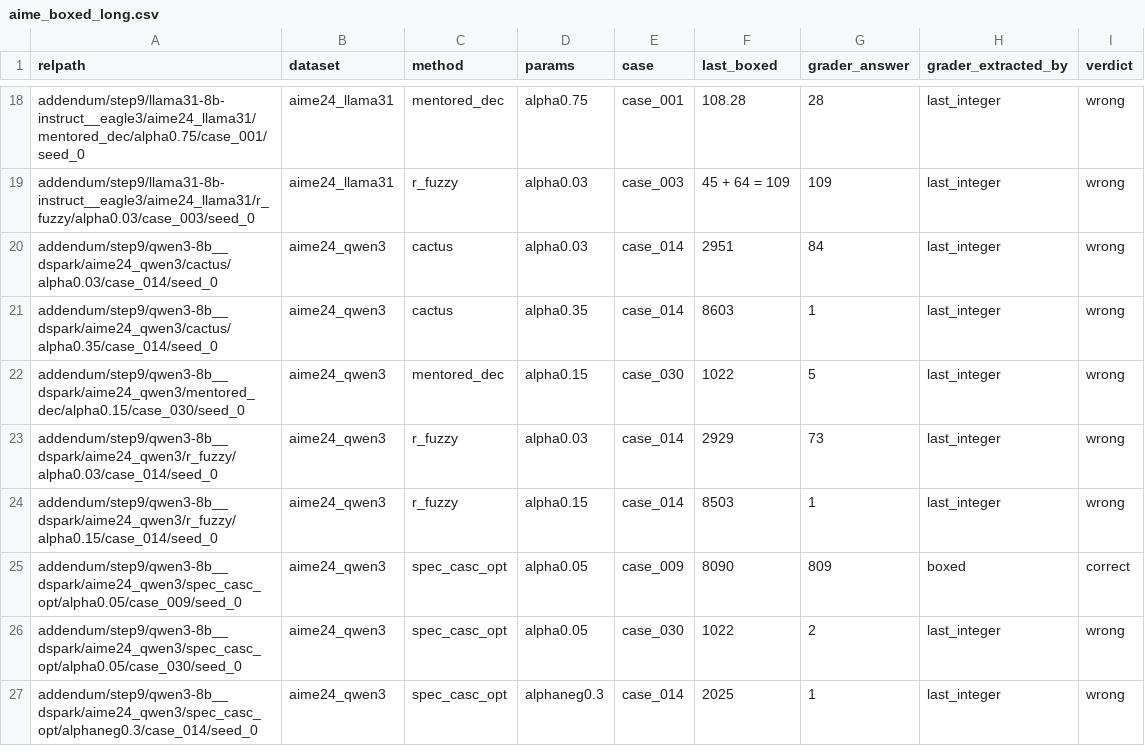
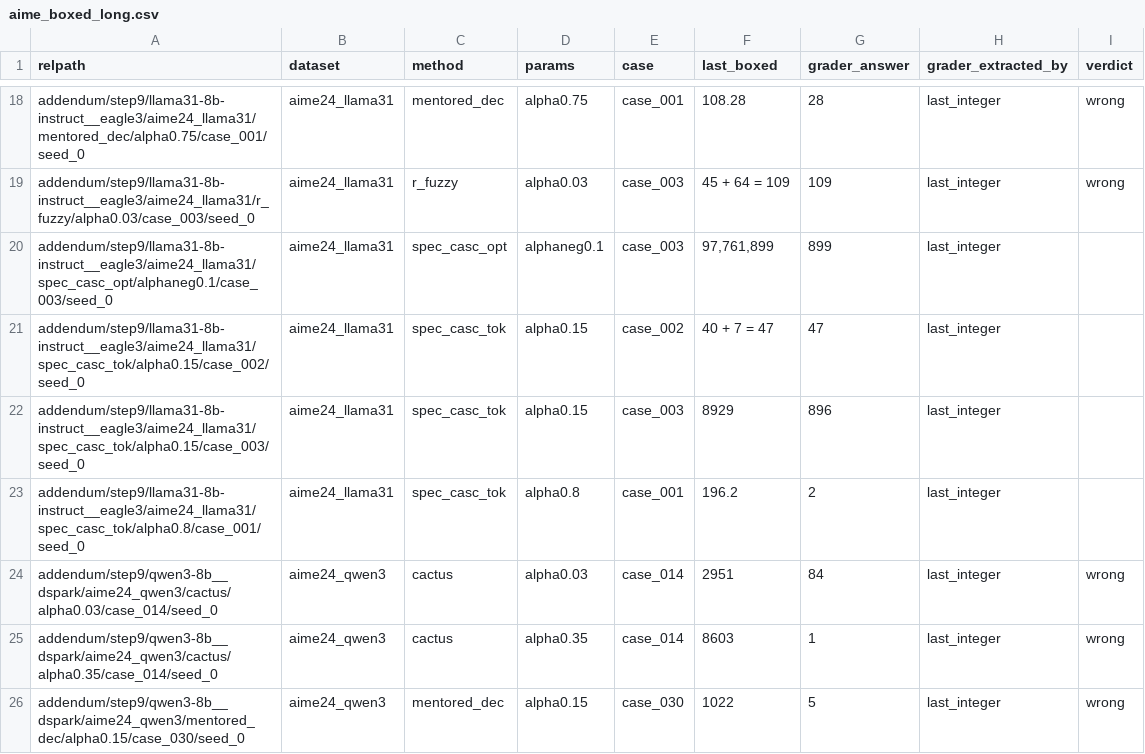
Before and after one commit to billxby/lossy-token-eff, a CSV file: campaign/addendum/step9/aime_boxed_long.csv, drawn as a sheet; only a part is shown, gaps mark what is left out; the shorter side is filled out with more unchanged rows; the diff names each change by its address in the sheet, - before the commit and + after, or states it on an @@ line.

```diff
--- a/campaign/addendum/step9/aime_boxed_long.csv
+++ b/campaign/addendum/step9/aime_boxed_long.csv
+row 20: addendum/step9/llama31-8b-instruct__eagle3/aime24_llama31/spec_casc_opt/alphaneg0.1/case_003/seed_0 | aime24_llama31 | spec_casc_opt | alphaneg0.1 | case_003 | 97,761,899 | 899 | last_integer
+row 21: addendum/step9/llama31-8b-instruct__eagle3/aime24_llama31/spec_casc_tok/alpha0.15/case_002/seed_0 | aime24_llama31 | spec_casc_tok | alpha0.15 | case_002 | 40 + 7 = 47 | 47 | last_integer
+row 22: addendum/step9/llama31-8b-instruct__eagle3/aime24_llama31/spec_casc_tok/alpha0.15/case_003/seed_0 | aime24_llama31 | spec_casc_tok | alpha0.15 | case_003 | 8929 | 896 | last_integer
+row 23: addendum/step9/llama31-8b-instruct__eagle3/aime24_llama31/spec_casc_tok/alpha0.8/case_001/seed_0 | aime24_llama31 | spec_casc_tok | alpha0.8 | case_001 | 196.2 | 2 | last_integer
```
Also changed, not shown: campaign/addendum/step9/manifest.csv, campaign/addendum/tables/pairs__llama31-8b-instruct__eagle1.csv, 40 other files.
